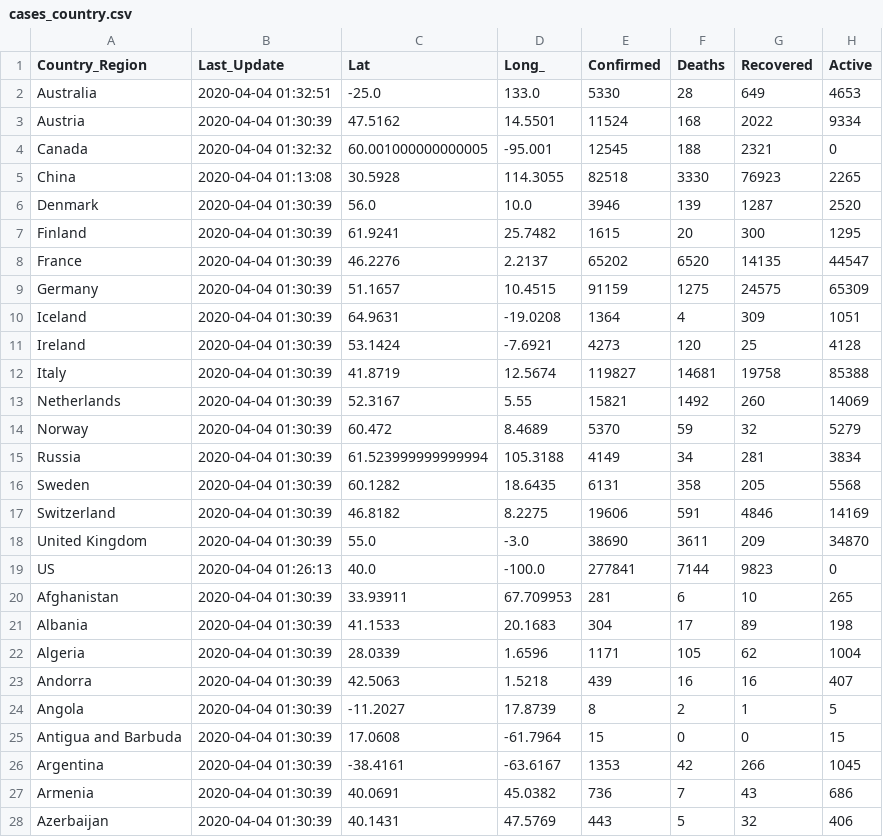
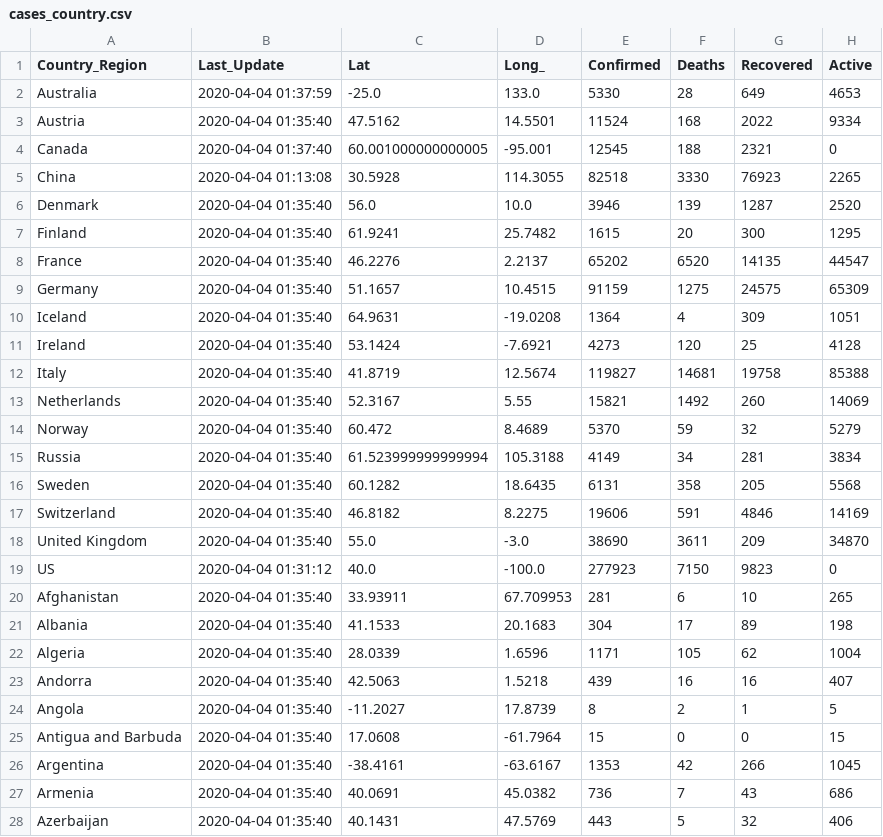
Before and after one commit to jhu-covid-devops/COVID-19, a CSV file: data/cases_country.csv, drawn as a sheet; only a part is shown; the diff covers the shown part only.

```diff
--- a/data/cases_country.csv
+++ b/data/cases_country.csv
@@ -1,28 +1,28 @@
 Country_Region,Last_Update,Lat,Long_,Confirmed,Deaths,Recovered,Active
-Australia,2020-04-04 01:32:51,-25.0,133.0,5330,28,649,4653
-Austria,2020-04-04 01:30:39,47.5162,14.5501,11524,168,2022,9334
-Canada,2020-04-04 01:32:32,60.001000000000005,-95.001,12545,188,2321,0
+Australia,2020-04-04 01:37:59,-25.0,133.0,5330,28,649,4653
+Austria,2020-04-04 01:35:40,47.5162,14.5501,11524,168,2022,9334
+Canada,2020-04-04 01:37:40,60.001000000000005,-95.001,12545,188,2321,0
 China,2020-04-04 01:13:08,30.5928,114.3055,82518,3330,76923,2265
-Denmark,2020-04-04 01:30:39,56.0,10.0,3946,139,1287,2520
-Finland,2020-04-04 01:30:39,61.9241,25.7482,1615,20,300,1295
-France,2020-04-04 01:30:39,46.2276,2.2137,65202,6520,14135,44547
-Germany,2020-04-04 01:30:39,51.1657,10.4515,91159,1275,24575,65309
-Iceland,2020-04-04 01:30:39,64.9631,-19.0208,1364,4,309,1051
-Ireland,2020-04-04 01:30:39,53.1424,-7.6921,4273,120,25,4128
-Italy,2020-04-04 01:30:39,41.8719,12.5674,119827,14681,19758,85388
-Netherlands,2020-04-04 01:30:39,52.3167,5.55,15821,1492,260,14069
-Norway,2020-04-04 01:30:39,60.472,8.4689,5370,59,32,5279
-Russia,2020-04-04 01:30:39,61.523999999999994,105.3188,4149,34,281,3834
-Sweden,2020-04-04 01:30:39,60.1282,18.6435,6131,358,205,5568
-Switzerland,2020-04-04 01:30:39,46.8182,8.2275,19606,591,4846,14169
-United Kingdom,2020-04-04 01:30:39,55.0,-3.0,38690,3611,209,34870
-US,2020-04-04 01:26:13,40.0,-100.0,277841,7144,9823,0
-Afghanistan,2020-04-04 01:30:39,33.93911,67.709953,281,6,10,265
-Albania,2020-04-04 01:30:39,41.1533,20.1683,304,17,89,198
-Algeria,2020-04-04 01:30:39,28.0339,1.6596,1171,105,62,1004
-Andorra,2020-04-04 01:30:39,42.5063,1.5218,439,16,16,407
-Angola,2020-04-04 01:30:39,-11.2027,17.8739,8,2,1,5
-Antigua and Barbuda,2020-04-04 01:30:39,17.0608,-61.7964,15,0,0,15
-Argentina,2020-04-04 01:30:39,-38.4161,-63.6167,1353,42,266,1045
-Armenia,2020-04-04 01:30:39,40.0691,45.0382,736,7,43,686
-Azerbaijan,2020-04-04 01:30:39,40.1431,47.5769,443,5,32,406
+Denmark,2020-04-04 01:35:40,56.0,10.0,3946,139,1287,2520
+Finland,2020-04-04 01:35:40,61.9241,25.7482,1615,20,300,1295
+France,2020-04-04 01:35:40,46.2276,2.2137,65202,6520,14135,44547
+Germany,2020-04-04 01:35:40,51.1657,10.4515,91159,1275,24575,65309
+Iceland,2020-04-04 01:35:40,64.9631,-19.0208,1364,4,309,1051
+Ireland,2020-04-04 01:35:40,53.1424,-7.6921,4273,120,25,4128
+Italy,2020-04-04 01:35:40,41.8719,12.5674,119827,14681,19758,85388
+Netherlands,2020-04-04 01:35:40,52.3167,5.55,15821,1492,260,14069
+Norway,2020-04-04 01:35:40,60.472,8.4689,5370,59,32,5279
+Russia,2020-04-04 01:35:40,61.523999999999994,105.3188,4149,34,281,3834
+Sweden,2020-04-04 01:35:40,60.1282,18.6435,6131,358,205,5568
+Switzerland,2020-04-04 01:35:40,46.8182,8.2275,19606,591,4846,14169
+United Kingdom,2020-04-04 01:35:40,55.0,-3.0,38690,3611,209,34870
+US,2020-04-04 01:31:12,40.0,-100.0,277923,7150,9823,0
+Afghanistan,2020-04-04 01:35:40,33.93911,67.709953,281,6,10,265
+Albania,2020-04-04 01:35:40,41.1533,20.1683,304,17,89,198
+Algeria,2020-04-04 01:35:40,28.0339,1.6596,1171,105,62,1004
+Andorra,2020-04-04 01:35:40,42.5063,1.5218,439,16,16,407
+Angola,2020-04-04 01:35:40,-11.2027,17.8739,8,2,1,5
+Antigua and Barbuda,2020-04-04 01:35:40,17.0608,-61.7964,15,0,0,15
+Argentina,2020-04-04 01:35:40,-38.4161,-63.6167,1353,42,266,1045
+Armenia,2020-04-04 01:35:40,40.0691,45.0382,736,7,43,686
+Azerbaijan,2020-04-04 01:35:40,40.1431,47.5769,443,5,32,406
```
Also changed, not shown: 153 edited cells elsewhere in this file, data/cases.csv, data/cases_state.csv.
